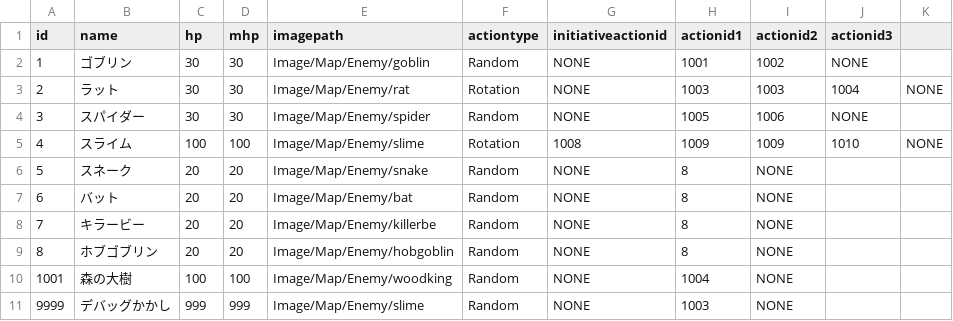
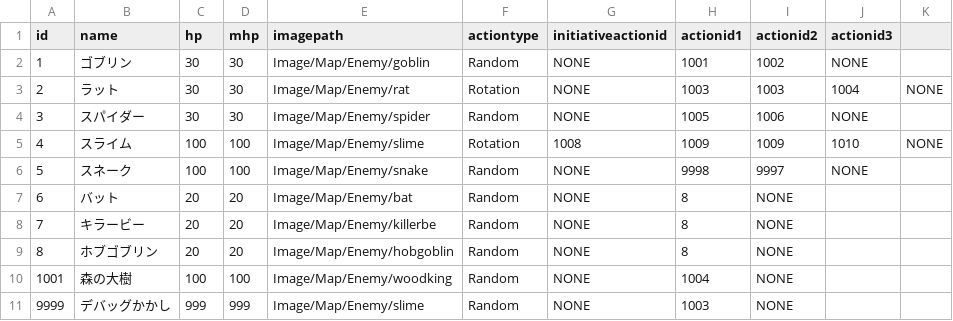
Before and after one commit to yamashita8655/STSLike, a CSV file: Assets/Resources/Csv/enemytable.csv, drawn as a sheet.

```diff
--- a/Assets/Resources/Csv/enemytable.csv
+++ b/Assets/Resources/Csv/enemytable.csv
@@ -5,3 +5,3 @@ id,name,hp,mhp,imagepath,actiontype,initiativeactionid,actionid1,actionid2,actio
 4,スライム,100,100,Image/Map/Enemy/slime,Rotation,1008,1009,1009,1010,NONE
-5,スネーク,20,20,Image/Map/Enemy/snake,Random,NONE,8,NONE,,
+5,スネーク,100,100,Image/Map/Enemy/snake,Random,NONE,9998,9997,NONE,
 6,バット,20,20,Image/Map/Enemy/bat,Random,NONE,8,NONE,,
```
Also changed, not shown: Assets/Resources/Csv/actiontable2.csv, 11 other files.
